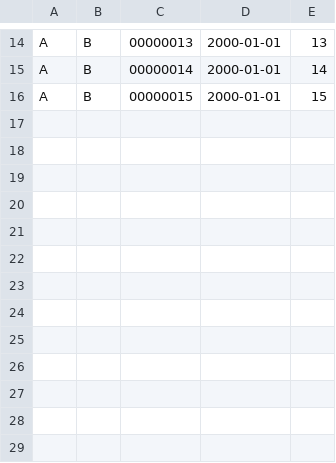
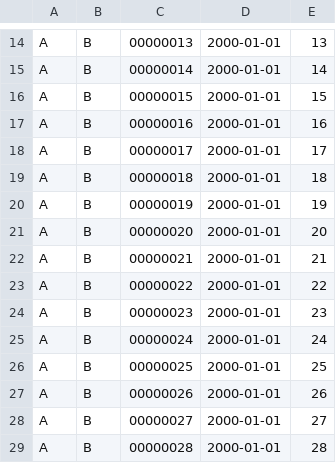
Before and after one commit to franzimbi/tp0-base, a CSV file: .data/agency-1.csv, drawn as a sheet; only a part is shown, gaps mark what is left out; the diff names each change by its address in the sheet, - before the commit and + after, or states it on an @@ line.

```diff
--- a/.data/agency-1.csv
+++ b/.data/agency-1.csv
+row 17: A | B | 00000016 | 2000-01-01 | 16
+row 18: A | B | 00000017 | 2000-01-01 | 17
+row 19: A | B | 00000018 | 2000-01-01 | 18
+row 20: A | B | 00000019 | 2000-01-01 | 19
+row 21: A | B | 00000020 | 2000-01-01 | 20
+row 22: A | B | 00000021 | 2000-01-01 | 21
+row 23: A | B | 00000022 | 2000-01-01 | 22
+row 24: A | B | 00000023 | 2000-01-01 | 23
+row 25: A | B | 00000024 | 2000-01-01 | 24
+row 26: A | B | 00000025 | 2000-01-01 | 25
+row 27: A | B | 00000026 | 2000-01-01 | 26
+row 28: A | B | 00000027 | 2000-01-01 | 27
+row 29: A | B | 00000028 | 2000-01-01 | 28
```
Also changed, not shown: 7 other files.
